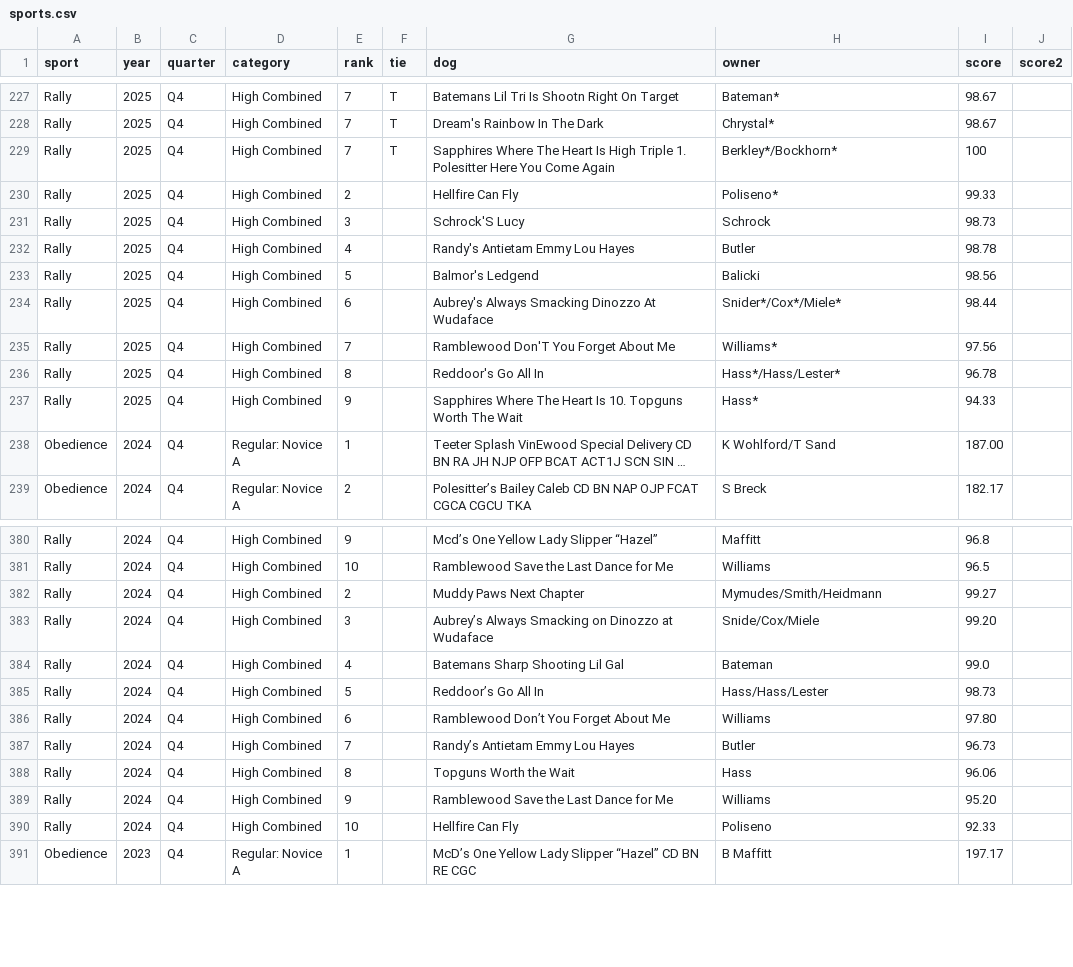
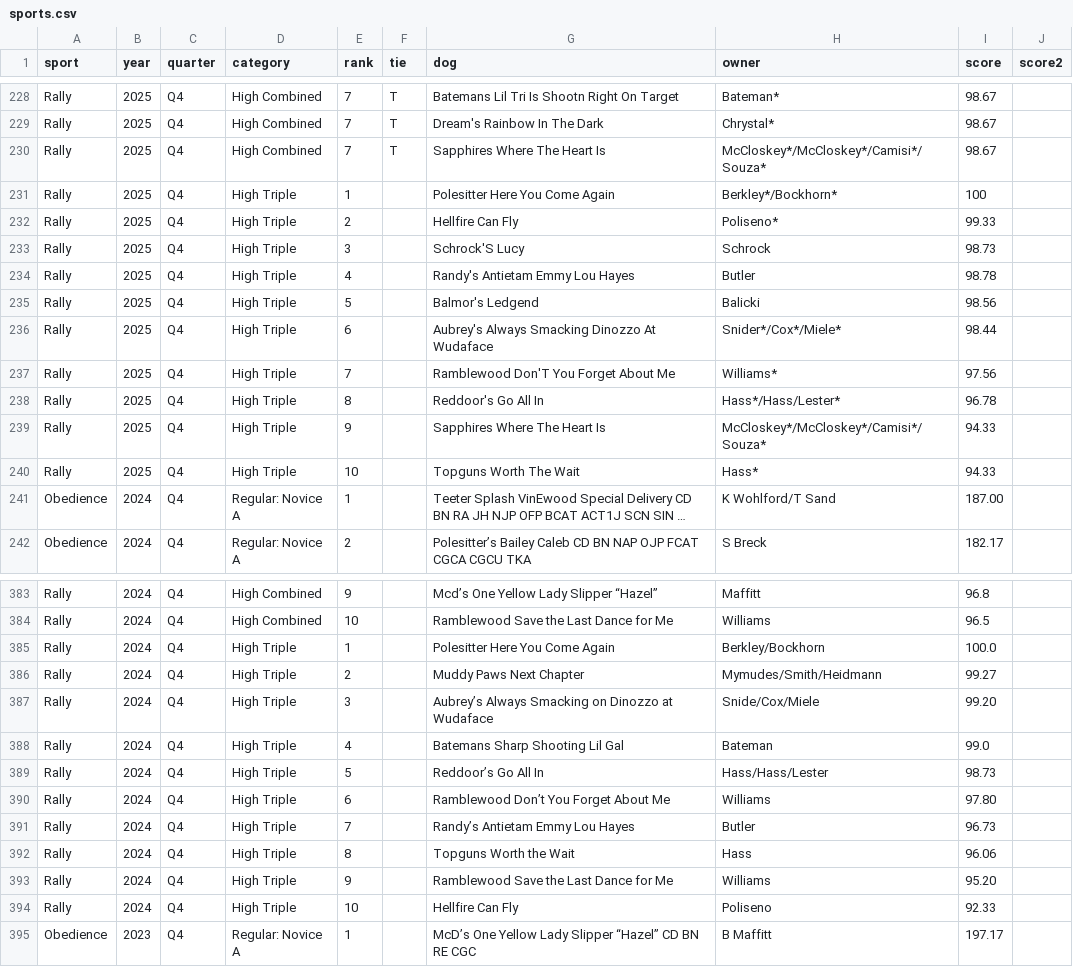
Before and after one commit to abc3-Mac/essfta-rankings, a CSV file: sports.csv, drawn as a sheet; only a part is shown, gaps mark what is left out; long unchanged cells end in …; addresses are those after the commit; the diff covers the shown part only; the diff names each change by its address in the sheet, - before the commit and + after, or states it on an @@ line.

```diff
--- a/sports.csv
+++ b/sports.csv
-G230 (dog): …Heart Is High Triple 1. Polesitter Here You Come Again
+G230 (dog): …Heart Is
-H230 (owner): Berkley*/Bockhorn*
+H230 (owner): McCloskey*/McCloskey*/Camisi*/Souza*
-I230 (score): 100
+I230 (score): 98.67
+row 231: Rally | 2025 | Q4 | High Triple | 1 |  | Polesitter Here You Come Again | Berkley*/Bockhorn* | 100
-D232:D239 (category): High Combined
+D232:D239 (category): High Triple
-G239 (dog): Sapphires Where The Heart Is 10. Topguns Worth The Wait
+G239 (dog): Sapphires Where The Heart Is
-H239 (owner): Hass*
+H239 (owner): McCloskey*/McCloskey*/Camisi*/Souza*
+row 240: Rally | 2025 | Q4 | High Triple | 10 |  | Topguns Worth The Wait | Hass* | 94.33
+row 385: Rally | 2024 | Q4 | High Triple | 1 |  | Polesitter Here You Come Again | Berkley/Bockhorn | 100.0
-D386:D394 (category): High Combined
+D386:D394 (category): High Triple
```
Also changed, not shown: 2 added rows and 87 edited cells elsewhere in this file, 8 other files.
